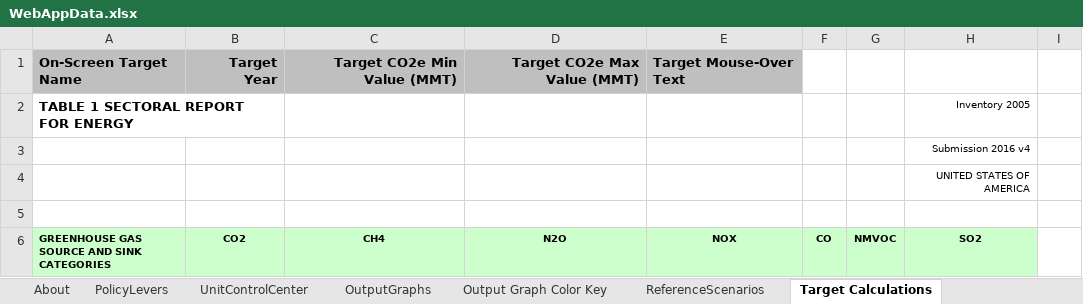
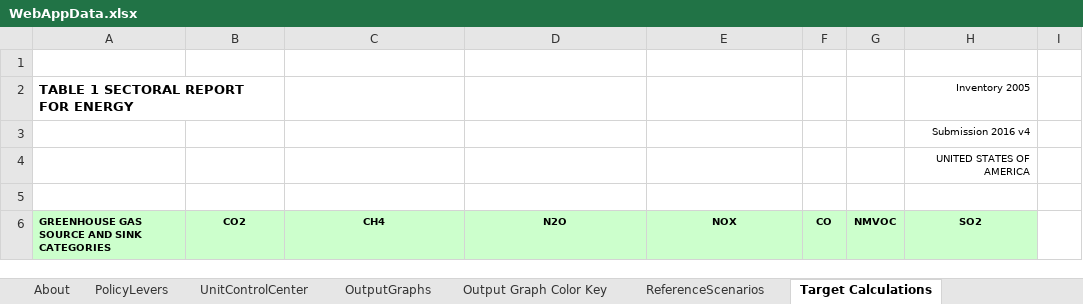
Before and after one commit to EnergyInnovation/eps-minnesota, an Excel workbook: WebAppData.xlsx, sheet Target Calculations, drawn as a sheet; only a part is shown; values as stored, in another font and other column widths than the file's, no borders; rows hold the shown columns only; the diff names each change by its address in the sheet, - before the commit and + after, or states it on an @@ line.

```diff
--- a/WebAppData.xlsx (sheet Target Calculations)
+++ b/WebAppData.xlsx (sheet Target Calculations)
-row 1: On-Screen Target Name | Target Year | Target CO2e Min Value (MMT) | Target CO2e Max Value (MMT) | Target Mouse-Over Text
+row 1: (empty)
-A1:E1 fill: #BFBFBF
+A1:E1 fill: none
```
Also changed, not shown: sheet OutputGraphs, sheet PolicyLevers, sheet ReferenceScenarios, formulas that keep their value, InputData/acronym-key.xlsx, 16 other files.
